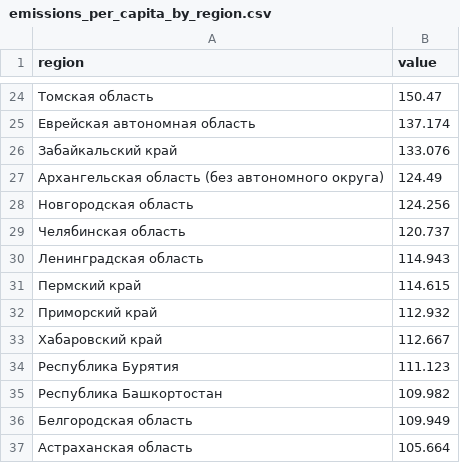
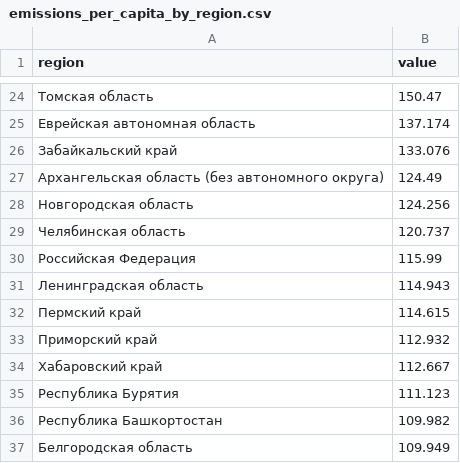
Before and after one commit to f-kravchenko/mipt-spring-2026-prak-spacial-distribution, a CSV file: data/raw/emissions_per_capita_by_region.csv, drawn as a sheet; only a part is shown, gaps mark what is left out; the shorter side is filled out with more unchanged rows; the diff names each change by its address in the sheet, - before the commit and + after, or states it on an @@ line.

```diff
--- a/data/raw/emissions_per_capita_by_region.csv
+++ b/data/raw/emissions_per_capita_by_region.csv
+row 30: Российская Федерация | 115.99
```
Also changed, not shown: data/raw/budget_revenue_per_1k_by_region.csv, data/raw/vtno_investments_per_1k_by_region.csv, 1 other file.
